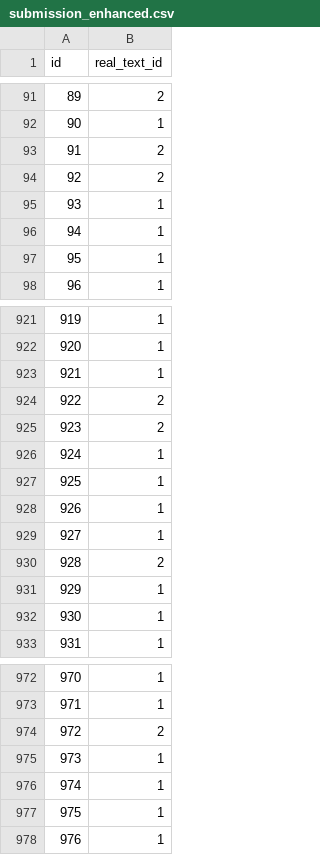
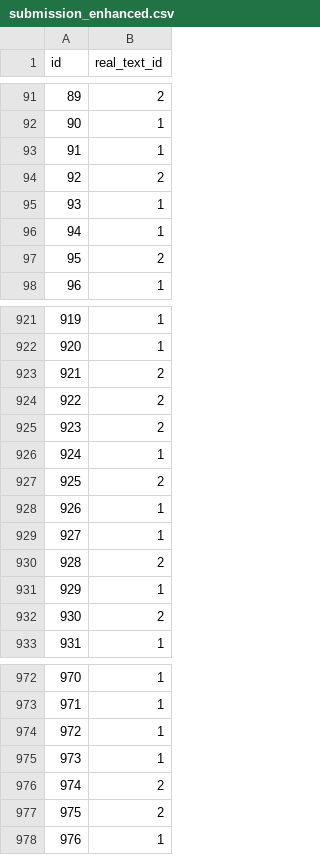
Before and after one commit to Shigekazu0001/05_The_impostor_Hunt_NLP, a CSV file: submission_enhanced.csv, drawn as a sheet; only a part is shown, gaps mark what is left out; the diff covers the shown part only.

```diff
--- a/submission_enhanced.csv
+++ b/submission_enhanced.csv
@@ -92,3 +92,3 @@ id,real_text_id
 90,1
-91,2
+91,1
 92,2
@@ -96,3 +96,3 @@ id,real_text_id
 94,1
-95,1
+95,2
 96,1
@@ -922,3 +922,3 @@ id,real_text_id
 920,1
-921,1
+921,2
 922,2
@@ -926,3 +926,3 @@ id,real_text_id
 924,1
-925,1
+925,2
 926,1
@@ -931,3 +931,3 @@ id,real_text_id
 929,1
-930,1
+930,2
 931,1
@@ -973,6 +973,6 @@ id,real_text_id
 971,1
-972,2
+972,1
 973,1
-974,1
-975,1
+974,2
+975,2
 976,1
```
Also changed, not shown: 42 edited cells elsewhere in this file, 1 other file.
